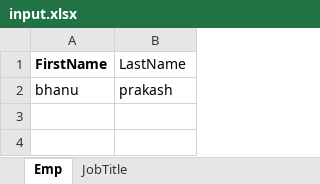
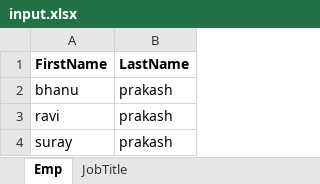
Before and after one commit to javagalbhanu/HRMA_BTM, an Excel workbook: data/input.xlsx, sheet Emp, drawn as a sheet; values as stored, in another font and other column widths than the file's, no borders; the diff names each change by its address in the sheet, - before the commit and + after, or states it on an @@ line.

```diff
--- a/data/input.xlsx (sheet Emp)
+++ b/data/input.xlsx (sheet Emp)
-B1 bold: off
+B1 bold: on
+row 3: ravi | prakash
+row 4: suray | prakash
```
Also changed, not shown: 51 other files.
